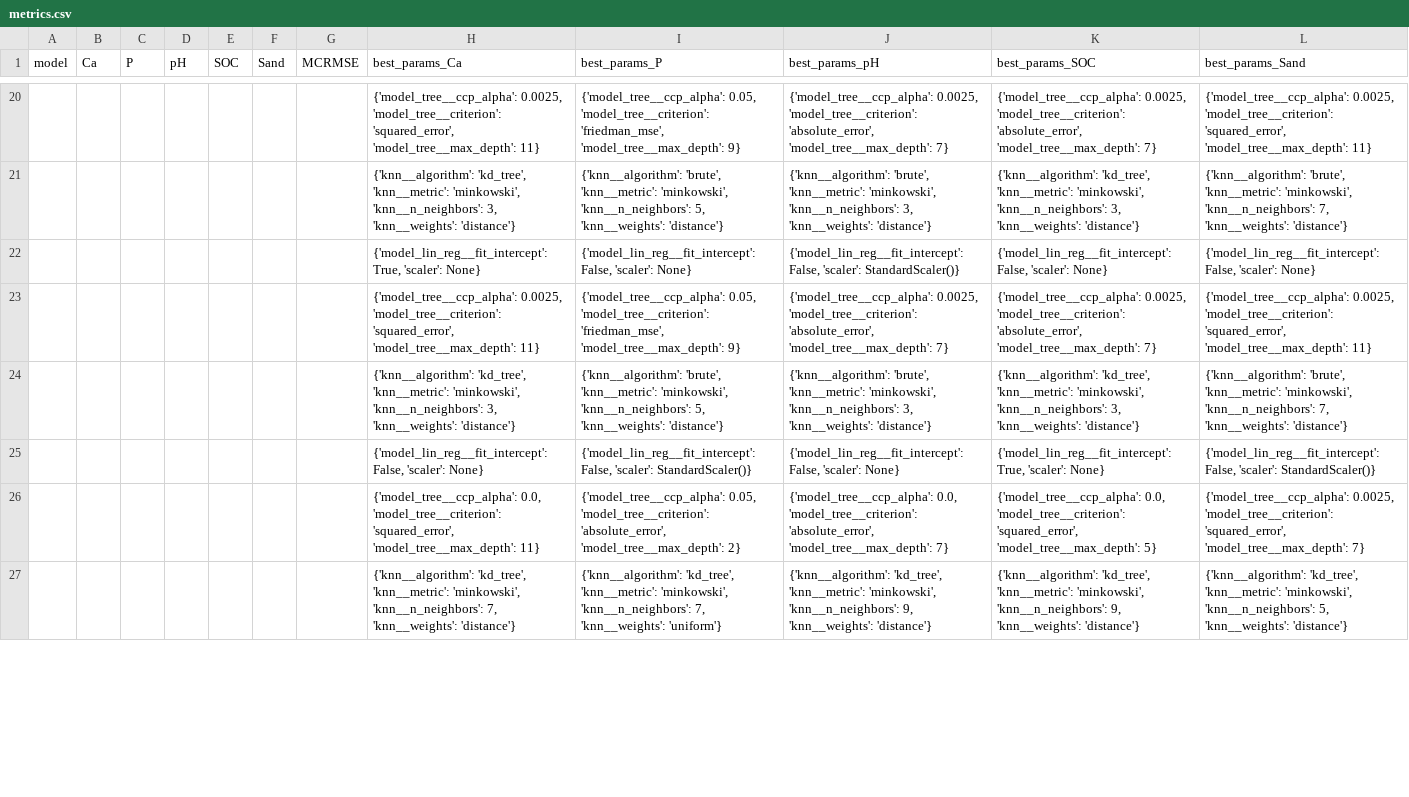
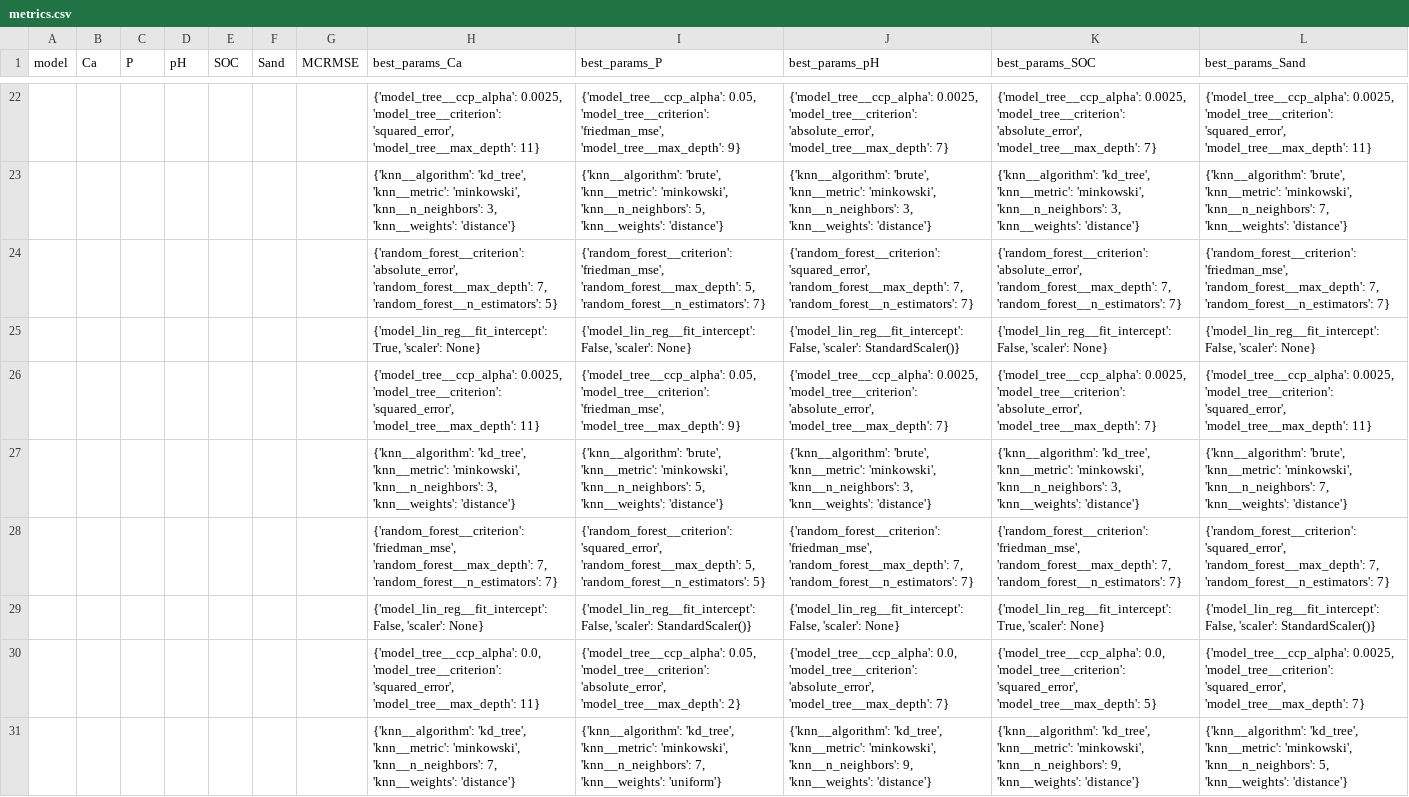
Before and after one commit to os20210224/mud2d2, a CSV file: metrics.csv, drawn as a sheet; only a part is shown, gaps mark what is left out; the diff covers the shown part only; the diff names each change by its address in the sheet, - before the commit and + after, or states it on an @@ line.

Commit message:
Dodat random forest original i clipped za nezavisne

```diff
--- a/metrics.csv
+++ b/metrics.csv
+row 24:  |  |  |  |  |  |  | {'random_forest__criterion': 'absolute_error', 'random_forest__max_depth': 7, 'random_forest__n_estimators': 5} | {'random_forest__criterion': 'friedman_mse', 'random_forest__max_depth': 5, 'random_forest__n_estimators': 7} | {'random_forest__criterion': 'squared_error', 'random_forest__max_depth': 7, 'random_forest__n_estimators': 7} | {'random_forest__criterion': 'absolute_error', 'random_forest__max_depth': 7, 'random_forest__n_estimators': 7} | {'random_forest__criterion': 'friedman_mse', 'random_forest__max_depth': 7, 'random_forest__n_estimators': 7}
+row 28:  |  |  |  |  |  |  | {'random_forest__criterion': 'friedman_mse', 'random_forest__max_depth': 7, 'random_forest__n_estimators': 7} | {'random_forest__criterion': 'squared_error', 'random_forest__max_depth': 5, 'random_forest__n_estimators': 5} | {'random_forest__criterion': 'friedman_mse', 'random_forest__max_depth': 7, 'random_forest__n_estimators': 7} | {'random_forest__criterion': 'friedman_mse', 'random_forest__max_depth': 7, 'random_forest__n_estimators': 7} | {'random_forest__criterion': 'squared_error', 'random_forest__max_depth': 7, 'random_forest__n_estimators': 7}
```
Also changed, not shown: 5 added rows, 3 removed rows and 8 edited cells elsewhere in this file, predictions/random_forest_bez_korelacija.csv, predictions/random_forest_bez_korelacija_polynomial.csv, 8 other files.
